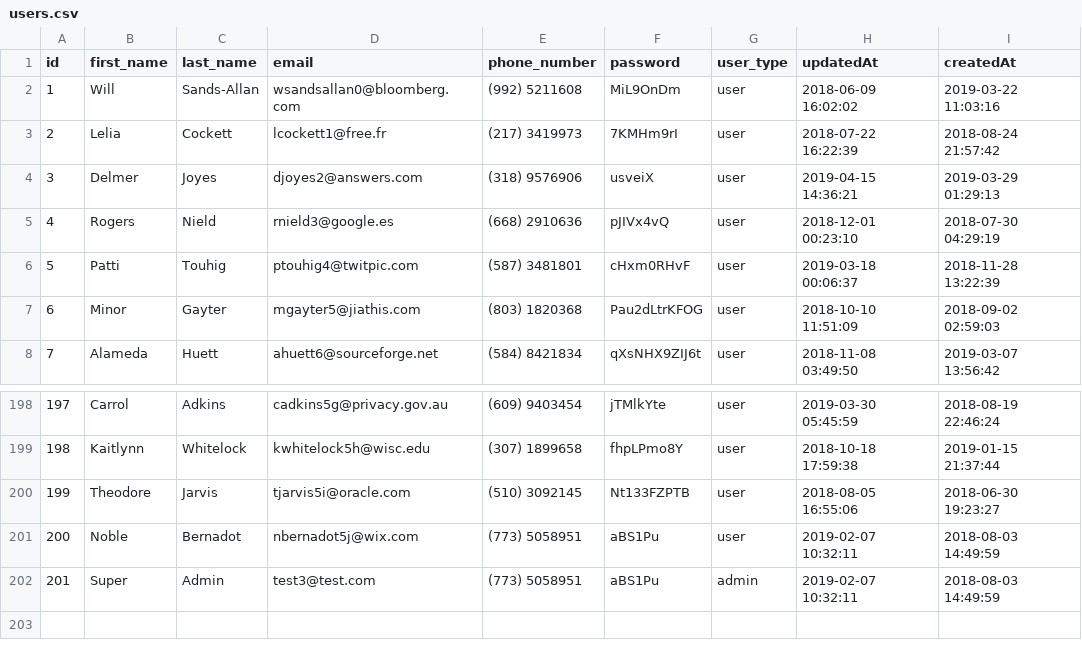
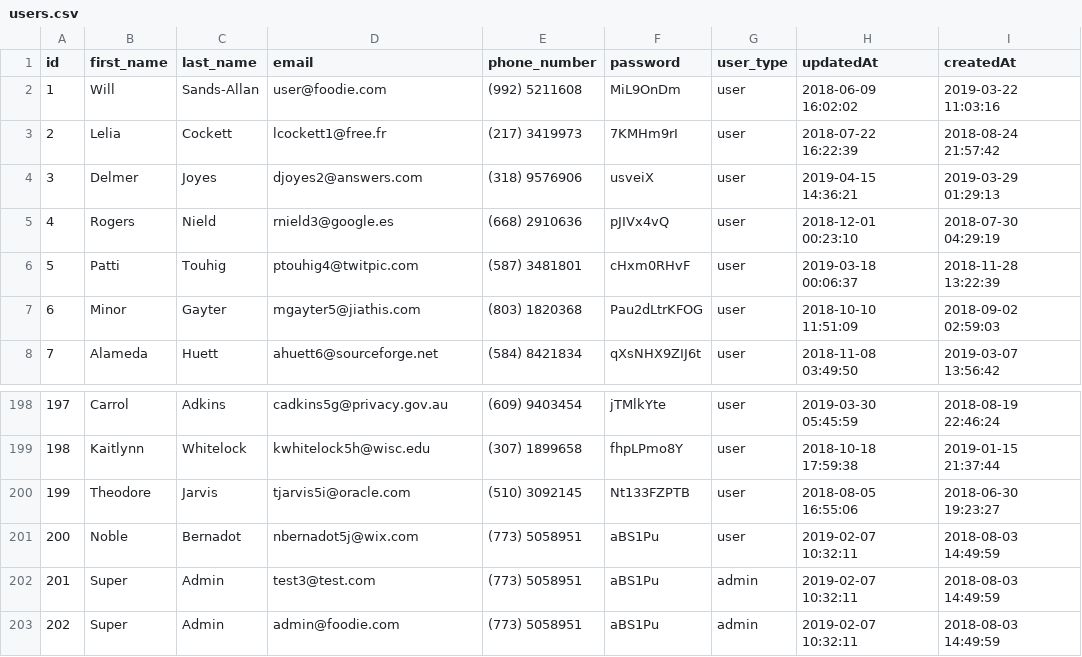
Before and after one commit to BanaBatshon/Final-Project, a CSV file: final_project_backend/sql/users.csv, drawn as a sheet; only a part is shown, gaps mark what is left out.

```diff
--- a/final_project_backend/sql/users.csv
+++ b/final_project_backend/sql/users.csv
@@ -1,3 +1,3 @@
 id,first_name,last_name,email,phone_number,password,user_type,updatedAt,createdAt
-1,Will,Sands-Allan,wsandsallan0@bloomberg.com,(992) 5211608,MiL9OnDm,user,2018-06-09 16:02:02,2019-03-22 11:03:16
+1,Will,Sands-Allan,user@foodie.com,(992) 5211608,MiL9OnDm,user,2018-06-09 16:02:02,2019-03-22 11:03:16
 2,Lelia,Cockett,lcockett1@free.fr,(217) 3419973,7KMHm9rI,user,2018-07-22 16:22:39,2018-08-24 21:57:42
@@ -202 +202,2 @@ id,first_name,last_name,email,phone_number,password,user_type,updatedAt,createdA
 201,Super,Admin,test3@test.com,(773) 5058951,aBS1Pu,admin,2019-02-07 10:32:11,2018-08-03 14:49:59
+202,Super,Admin,admin@foodie.com,(773) 5058951,aBS1Pu,admin,2019-02-07 10:32:11,2018-08-03 14:49:59
```
Also changed, not shown: 2 other files.
